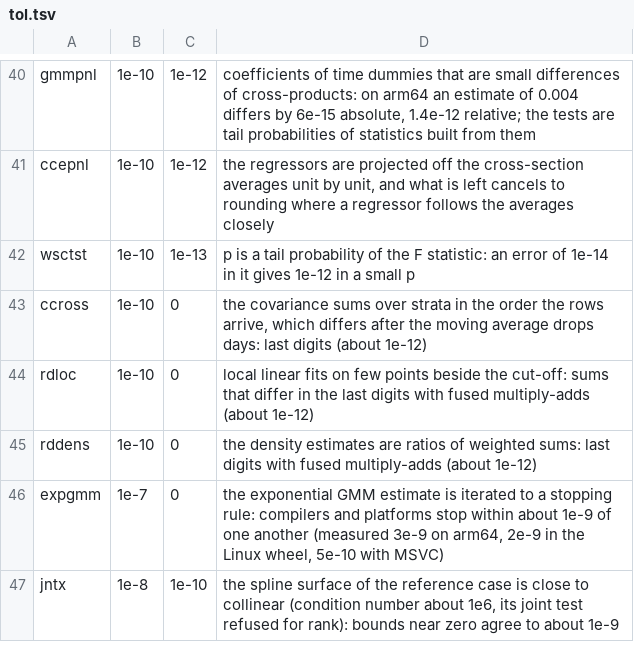
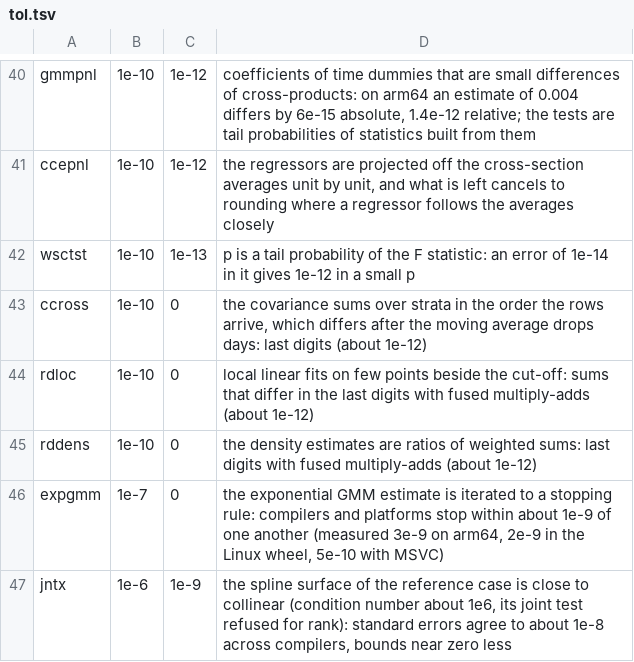
Before and after one commit to rootcoder007/crimlab, a TSV file: cli/tol.tsv, drawn as a sheet; only a part is shown, gaps mark what is left out.

Commit message:
cli: expgmm cases that stop above the rounding floor, the bound of jntx across compilers
At the default tolerance the last Gauss-Newton steps of the two expgmm
cases are of the size of the rounding of the moments, so the number of
steps recorded differed by compiler (six here, seven in the Linux
wheel); the cases now stop at 1e-7. The standard errors of the jntx case
agree to about 1e-8 across compilers, not the 1e-9 measured on one.

Signed-off-by: rootcoder007 <278967282+rootcoder007@users.noreply.github.com>

```diff
--- a/cli/tol.tsv
+++ b/cli/tol.tsv
@@ -46,2 +46,2 @@ rddens	1e-10	0	the density estimates are ratios of weighted sums: last digits wi
 expgmm	1e-7	0	the exponential GMM estimate is iterated to a stopping rule: compilers and platforms stop within about 1e-9 of one another (measured 3e-9 on arm64, 2e-9 in the Linux wheel, 5e-10 with MSVC)
-jntx	1e-8	1e-10	the spline surface of the reference case is close to collinear (condition number about 1e6, its joint test refused for rank): bounds near zero agree to about 1e-9
+jntx	1e-6	1e-9	the spline surface of the reference case is close to collinear (condition number about 1e6, its joint test refused for rank): standard errors agree to about 1e-8 across compilers, bounds near zero less
```
Also changed, not shown: 2 other files.
